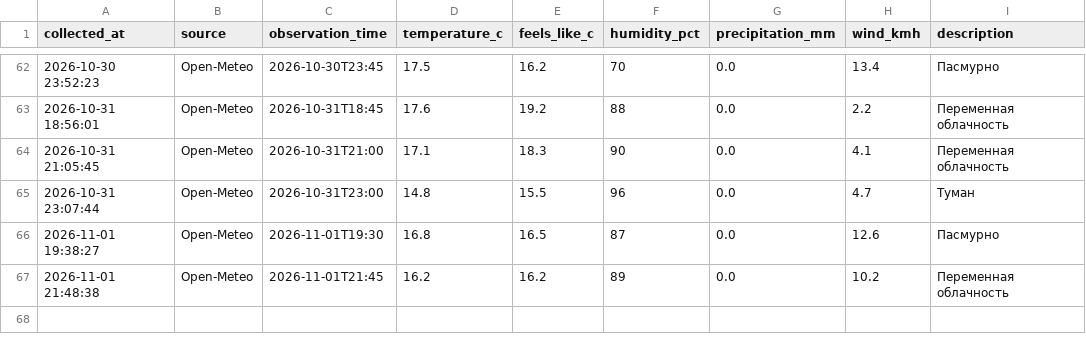
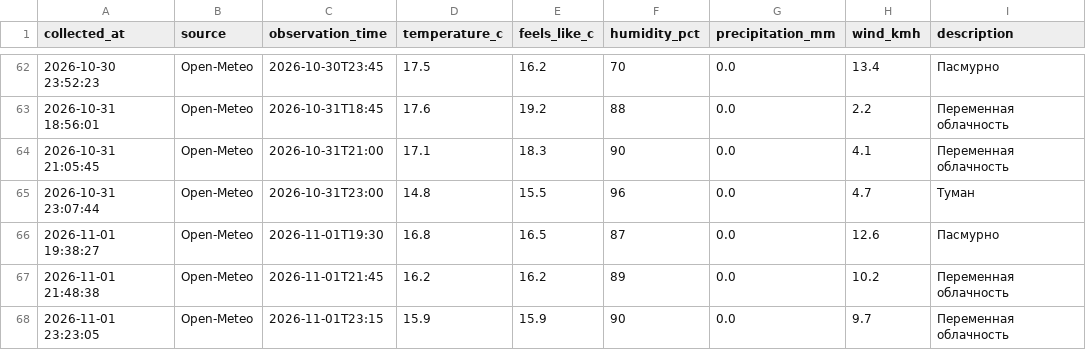
Before and after one commit to islamnasirova-cyber/weather-baku2, a CSV file: weather_baku.csv, drawn as a sheet; only a part is shown, gaps mark what is left out.

Commit message:
Weather update 2026-11-01 19:23 UTC

```diff
--- a/weather_baku.csv
+++ b/weather_baku.csv
@@ -67 +67,2 @@
 2026-11-01 21:48:38,Open-Meteo,2026-11-01T21:45,16.2,16.2,89,0.0,10.2,Переменная облачность
+2026-11-01 23:23:05,Open-Meteo,2026-11-01T23:15,15.9,15.9,90,0.0,9.7,Переменная облачность
```
